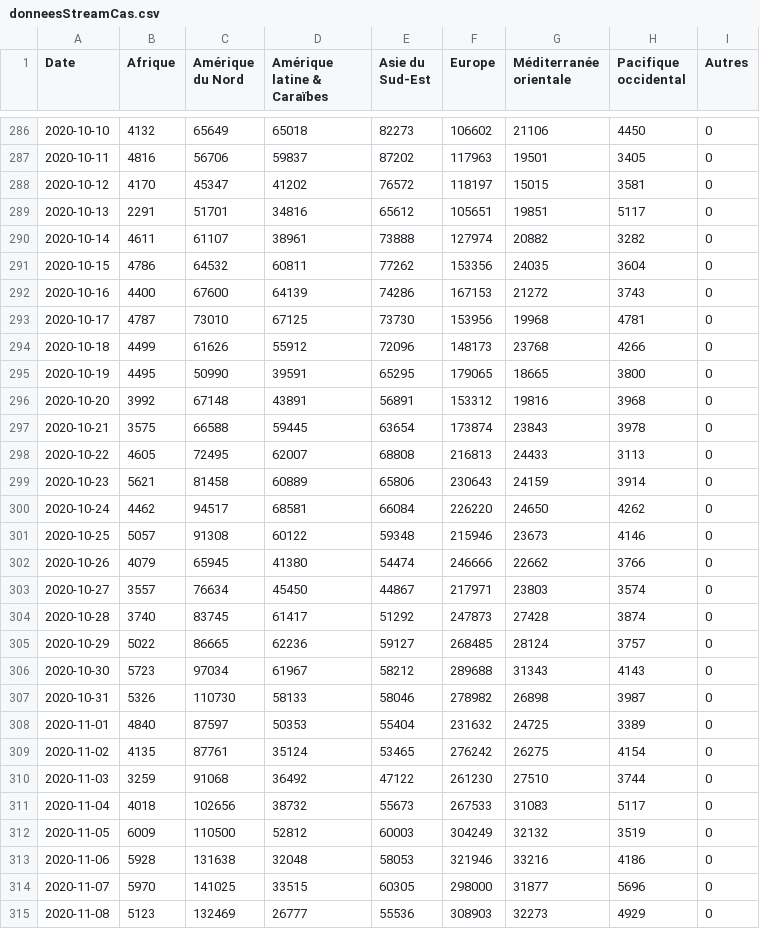
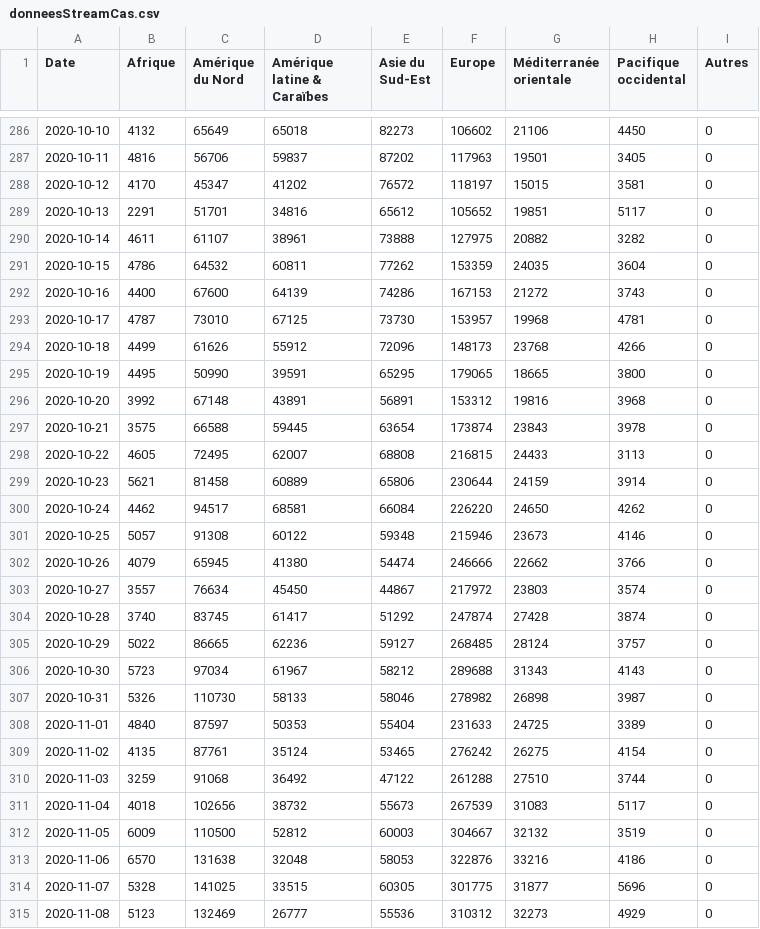
Before and after one commit to AVergely/Covid_19, a CSV file: donneesStreamCas.csv, drawn as a sheet; only a part is shown, gaps mark what is left out; the diff covers the shown part only.

```diff
--- a/donneesStreamCas.csv
+++ b/donneesStreamCas.csv
@@ -288,7 +288,7 @@ Date;Afrique;Amérique du Nord;Amérique latine & Caraïbes;Asie du Sud-Est;Euro
 2020-10-12;4170;45347;41202;76572;118197;15015;3581;0
-2020-10-13;2291;51701;34816;65612;105651;19851;5117;0
-2020-10-14;4611;61107;38961;73888;127974;20882;3282;0
-2020-10-15;4786;64532;60811;77262;153356;24035;3604;0
+2020-10-13;2291;51701;34816;65612;105652;19851;5117;0
+2020-10-14;4611;61107;38961;73888;127975;20882;3282;0
+2020-10-15;4786;64532;60811;77262;153359;24035;3604;0
 2020-10-16;4400;67600;64139;74286;167153;21272;3743;0
-2020-10-17;4787;73010;67125;73730;153956;19968;4781;0
+2020-10-17;4787;73010;67125;73730;153957;19968;4781;0
 2020-10-18;4499;61626;55912;72096;148173;23768;4266;0
@@ -297,4 +297,4 @@ Date;Afrique;Amérique du Nord;Amérique latine & Caraïbes;Asie du Sud-Est;Euro
 2020-10-21;3575;66588;59445;63654;173874;23843;3978;0
-2020-10-22;4605;72495;62007;68808;216813;24433;3113;0
-2020-10-23;5621;81458;60889;65806;230643;24159;3914;0
+2020-10-22;4605;72495;62007;68808;216815;24433;3113;0
+2020-10-23;5621;81458;60889;65806;230644;24159;3914;0
 2020-10-24;4462;94517;68581;66084;226220;24650;4262;0
@@ -302,4 +302,4 @@ Date;Afrique;Amérique du Nord;Amérique latine & Caraïbes;Asie du Sud-Est;Euro
 2020-10-26;4079;65945;41380;54474;246666;22662;3766;0
-2020-10-27;3557;76634;45450;44867;217971;23803;3574;0
-2020-10-28;3740;83745;61417;51292;247873;27428;3874;0
+2020-10-27;3557;76634;45450;44867;217972;23803;3574;0
+2020-10-28;3740;83745;61417;51292;247874;27428;3874;0
 2020-10-29;5022;86665;62236;59127;268485;28124;3757;0
@@ -307,9 +307,9 @@ Date;Afrique;Amérique du Nord;Amérique latine & Caraïbes;Asie du Sud-Est;Euro
 2020-10-31;5326;110730;58133;58046;278982;26898;3987;0
-2020-11-01;4840;87597;50353;55404;231632;24725;3389;0
+2020-11-01;4840;87597;50353;55404;231633;24725;3389;0
 2020-11-02;4135;87761;35124;53465;276242;26275;4154;0
-2020-11-03;3259;91068;36492;47122;261230;27510;3744;0
-2020-11-04;4018;102656;38732;55673;267533;31083;5117;0
-2020-11-05;6009;110500;52812;60003;304249;32132;3519;0
-2020-11-06;5928;131638;32048;58053;321946;33216;4186;0
-2020-11-07;5970;141025;33515;60305;298000;31877;5696;0
-2020-11-08;5123;132469;26777;55536;308903;32273;4929;0
+2020-11-03;3259;91068;36492;47122;261288;27510;3744;0
+2020-11-04;4018;102656;38732;55673;267539;31083;5117;0
+2020-11-05;6009;110500;52812;60003;304667;32132;3519;0
+2020-11-06;6570;131638;32048;58053;322876;33216;4186;0
+2020-11-07;5328;141025;33515;60305;301775;31877;5696;0
+2020-11-08;5123;132469;26777;55536;310312;32273;4929;0
```
Also changed, not shown: 1 added row and 4 edited cells elsewhere in this file, CovidTotaux.csv, donneesStreamDeces.csv, 1 other file.
